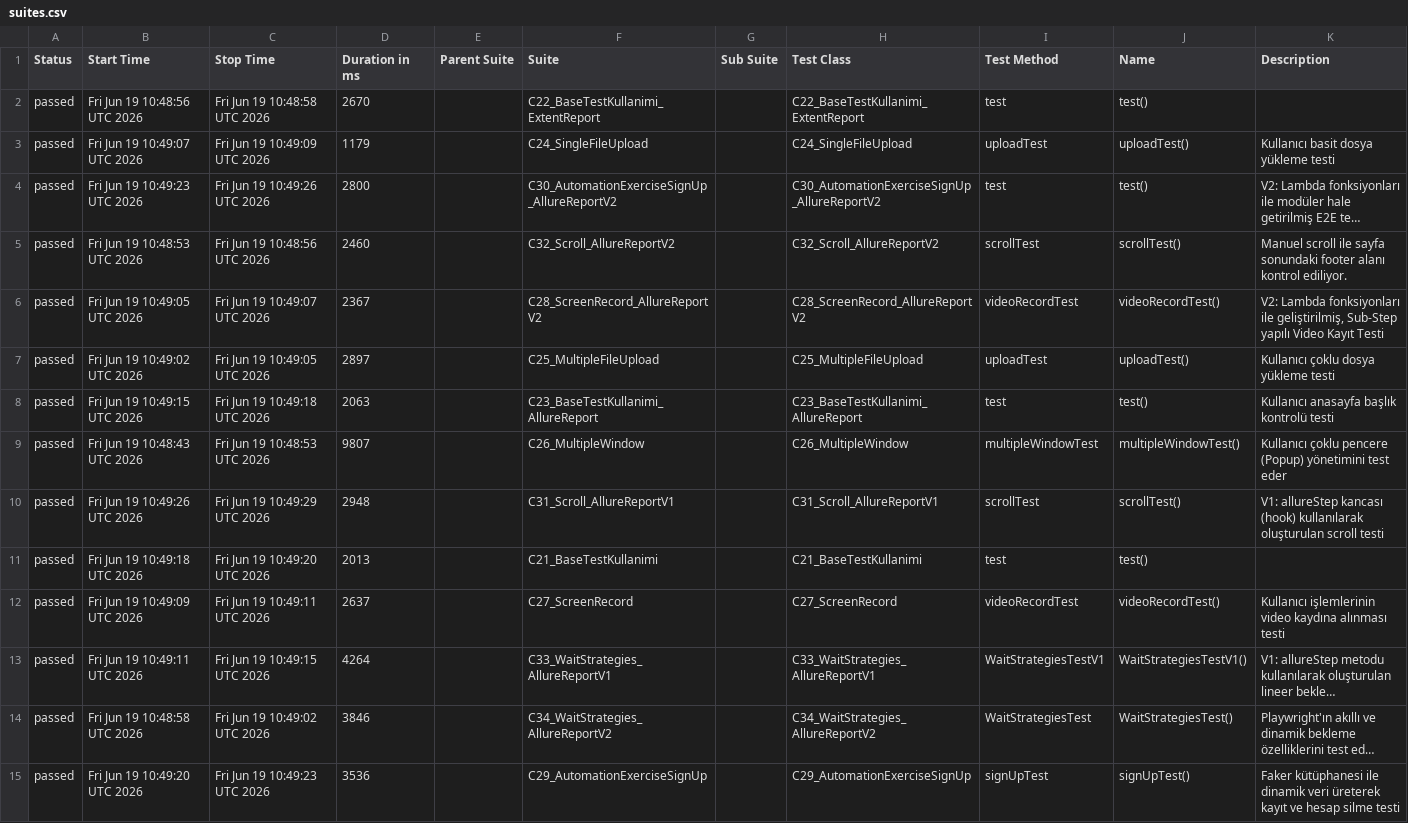
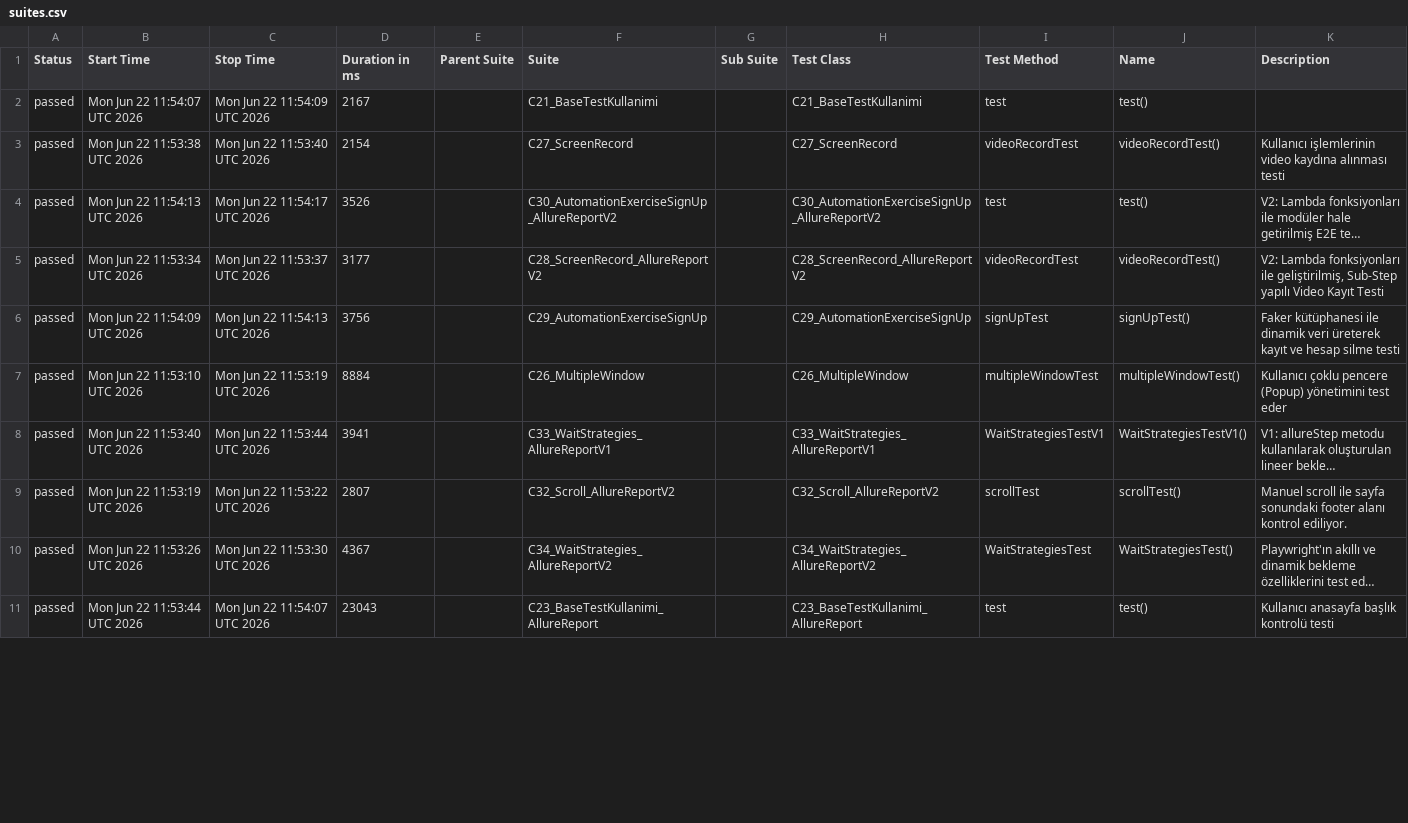
Before and after one commit to kilicCeren/TestAutomationWithPlaywrightJava, a CSV file: allure-history/data/suites.csv, drawn as a sheet; only a part is shown; long unchanged cells end in …; removed rows and columns are numbered as before the commit, all else as after; the diff covers the shown part only; the diff names each change by its address in the sheet, - before the commit and + after, or states it on an @@ line.

```diff
--- a/allure-history/data/suites.csv
+++ b/allure-history/data/suites.csv
-B2 (Start Time): Fri Jun 19 10:48:56 UTC 2026
+B2 (Start Time): Mon Jun 22 11:54:07 UTC 2026
-C2 (Stop Time): Fri Jun 19 10:48:58 UTC 2026
+C2 (Stop Time): Mon Jun 22 11:54:09 UTC 2026
-D2 (Duration in ms): 2670
+D2 (Duration in ms): 2167
-F2 (Suite): C22_BaseTestKullanimi_ExtentReport
+F2 (Suite): C21_BaseTestKullanimi
-H2 (Test Class): C22_BaseTestKullanimi_ExtentReport
+H2 (Test Class): C21_BaseTestKullanimi
-row 3: passed | Fri Jun 19 10:49:07 UTC 2026 | Fri Jun 19 10:49:09 UTC 2026 | 1179 |  | C24_SingleFileUpload |  | C24_SingleFileUpload | uploadTest | uploadTest() | Kullanıcı basit dosya yükleme testi
+row 3: passed | Mon Jun 22 11:53:38 UTC 2026 | Mon Jun 22 11:53:40 UTC 2026 | 2154 |  | C27_ScreenRecord |  | C27_ScreenRecord | videoRecordTest | videoRecordTest() | Kullanıcı işlemlerinin video kaydına alınması testi
-B4 (Start Time): Fri Jun 19 10:49:23 UTC 2026
+B4 (Start Time): Mon Jun 22 11:54:13 UTC 2026
-C4 (Stop Time): Fri Jun 19 10:49:26 UTC 2026
+C4 (Stop Time): Mon Jun 22 11:54:17 UTC 2026
-D4 (Duration in ms): 2800
+D4 (Duration in ms): 3526
-row 5: passed | Fri Jun 19 10:48:53 UTC 2026 | Fri Jun 19 10:48:56 UTC 2026 | 2460 |  | C32_Scroll_AllureReportV2 |  | C32_Scroll_AllureReportV2 | scrollTest | scrollTest() | Manuel scroll ile sayfa sonundaki footer alanı kontrol ediliyor.
-B5 (Start Time): Fri Jun 19 10:49:05 UTC 2026
+B5 (Start Time): Mon Jun 22 11:53:34 UTC 2026
-C5 (Stop Time): Fri Jun 19 10:49:07 UTC 2026
+C5 (Stop Time): Mon Jun 22 11:53:37 UTC 2026
-D5 (Duration in ms): 2367
+D5 (Duration in ms): 3177
-row 7: passed | Fri Jun 19 10:49:02 UTC 2026 | Fri Jun 19 10:49:05 UTC 2026 | 2897 |  | C25_MultipleFileUpload |  | C25_MultipleFileUpload | uploadTest | uploadTest() | Kullanıcı çoklu dosya yükleme testi
-row 8: passed | Fri Jun 19 10:49:15 UTC 2026 | Fri Jun 19 10:49:18 UTC 2026 | 2063 |  | C23_BaseTestKullanimi_AllureReport |  | C23_BaseTestKullanimi_AllureReport | test | test() | Kullanıcı anasayfa başlık kontrolü testi
+row 6: passed | Mon Jun 22 11:54:09 UTC 2026 | Mon Jun 22 11:54:13 UTC 2026 | 3756 |  | C29_AutomationExerciseSignUp |  | C29_AutomationExerciseSignUp | signUpTest | signUpTest() | Faker kütüphanesi ile dinamik veri üreterek kayıt ve hesap silme testi
-B7 (Start Time): Fri Jun 19 10:48:43 UTC 2026
+B7 (Start Time): Mon Jun 22 11:53:10 UTC 2026
-C7 (Stop Time): Fri Jun 19 10:48:53 UTC 2026
+C7 (Stop Time): Mon Jun 22 11:53:19 UTC 2026
-D7 (Duration in ms): 9807
+D7 (Duration in ms): 8884
-row 10: passed | Fri Jun 19 10:49:26 UTC 2026 | Fri Jun 19 10:49:29 UTC 2026 | 2948 |  | C31_Scroll_AllureReportV1 |  | C31_Scroll_AllureReportV1 | scrollTest | scrollTest() | V1: allureStep kancası (hook) kullanılarak oluşturulan scroll testi
-row 11: passed | Fri Jun 19 10:49:18 UTC 2026 | Fri Jun 19 10:49:20 UTC 2026 | 2013 |  | C21_BaseTestKullanimi |  | C21_BaseTestKullanimi | test | test()
-row 12: passed | Fri Jun 19 10:49:09 UTC 2026 | Fri Jun 19 10:49:11 UTC 2026 | 2637 |  | C27_ScreenRecord |  | C27_ScreenRecord | videoRecordTest | videoRecordTest() | Kullanıcı işlemlerinin video kaydına alınması testi
-B8 (Start Time): Fri Jun 19 10:49:11 UTC 2026
+B8 (Start Time): Mon Jun 22 11:53:40 UTC 2026
-C8 (Stop Time): Fri Jun 19 10:49:15 UTC 2026
+C8 (Stop Time): Mon Jun 22 11:53:44 UTC 2026
-D8 (Duration in ms): 4264
+D8 (Duration in ms): 3941
+row 9: passed | Mon Jun 22 11:53:19 UTC 2026 | Mon Jun 22 11:53:22 UTC 2026 | 2807 |  | C32_Scroll_AllureReportV2 |  | C32_Scroll_AllureReportV2 | scrollTest | scrollTest() | Manuel scroll ile sayfa sonundaki footer alanı kontrol ediliyor.
-B10 (Start Time): Fri Jun 19 10:48:58 UTC 2026
+B10 (Start Time): Mon Jun 22 11:53:26 UTC 2026
-C10 (Stop Time): Fri Jun 19 10:49:02 UTC 2026
+C10 (Stop Time): Mon Jun 22 11:53:30 UTC 2026
-D10 (Duration in ms): 3846
+D10 (Duration in ms): 4367
-row 15: passed | Fri Jun 19 10:49:20 UTC 2026 | Fri Jun 19 10:49:23 UTC 2026 | 3536 |  | C29_AutomationExerciseSignUp |  | C29_AutomationExerciseSignUp | signUpTest | signUpTest() | Faker kütüphanesi ile dinamik veri üreterek kayıt ve hesap silme testi
+row 11: passed | Mon Jun 22 11:53:44 UTC 2026 | Mon Jun 22 11:54:07 UTC 2026 | 23043 |  | C23_BaseTestKullanimi_AllureReport |  | C23_BaseTestKullanimi_AllureReport | test | test() | Kullanıcı anasayfa başlık kontrolü testi
```
Also changed, not shown: 4 added rows elsewhere in this file, allure-history/data/behaviors.csv, 43 other files.
